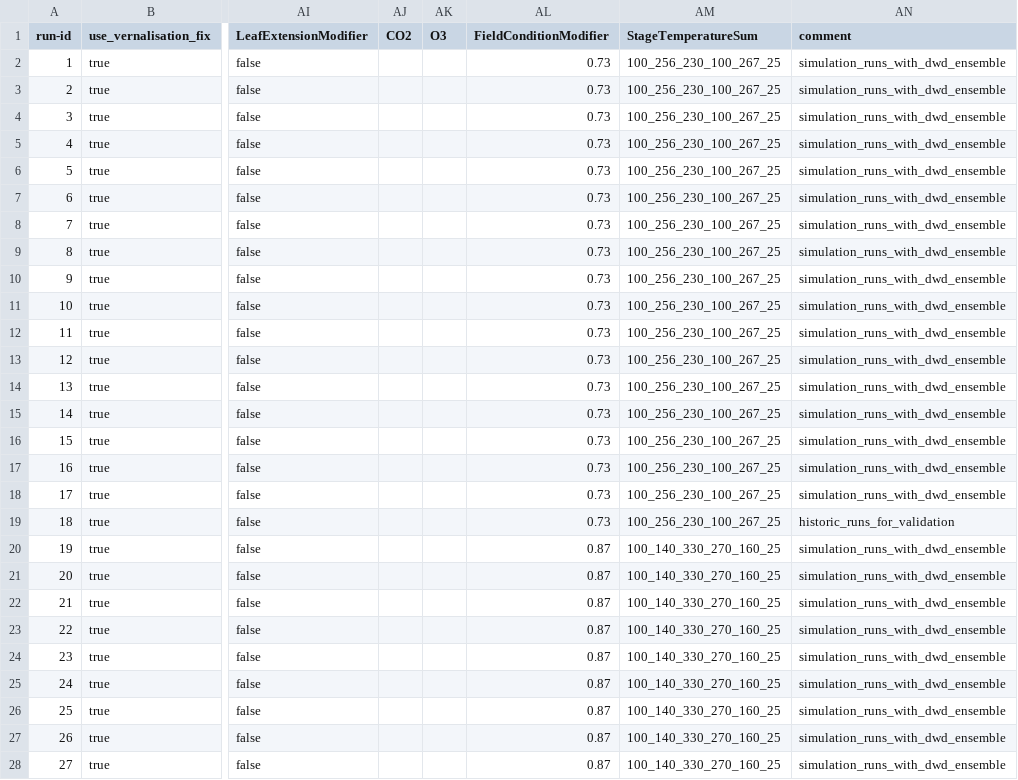
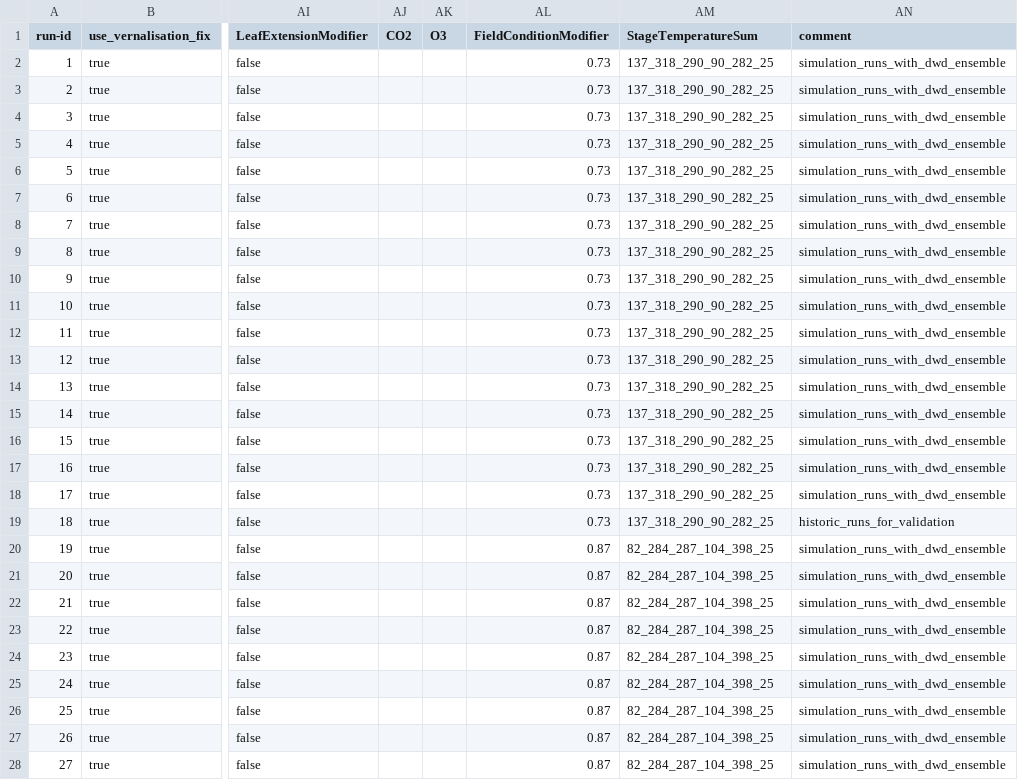
Before and after one commit to zalf-rpm/modoklim, a CSV file: sim_setups_modoklim.csv, drawn as a sheet; only a part is shown, gaps mark what is left out; the diff covers the shown part only; the diff names each change by its address in the sheet, - before the commit and + after, or states it on an @@ line.

```diff
--- a/sim_setups_modoklim.csv
+++ b/sim_setups_modoklim.csv
-AM2:AM19 (StageTemperatureSum): 100_256_230_100_267_25
+AM2:AM19 (StageTemperatureSum): 137_318_290_90_282_25
-AM20:AM28 (StageTemperatureSum): 100_140_330_270_160_25
+AM20:AM28 (StageTemperatureSum): 82_284_287_104_398_25
```
Also changed, not shown: 95 edited cells elsewhere in this file, 15 other files.
